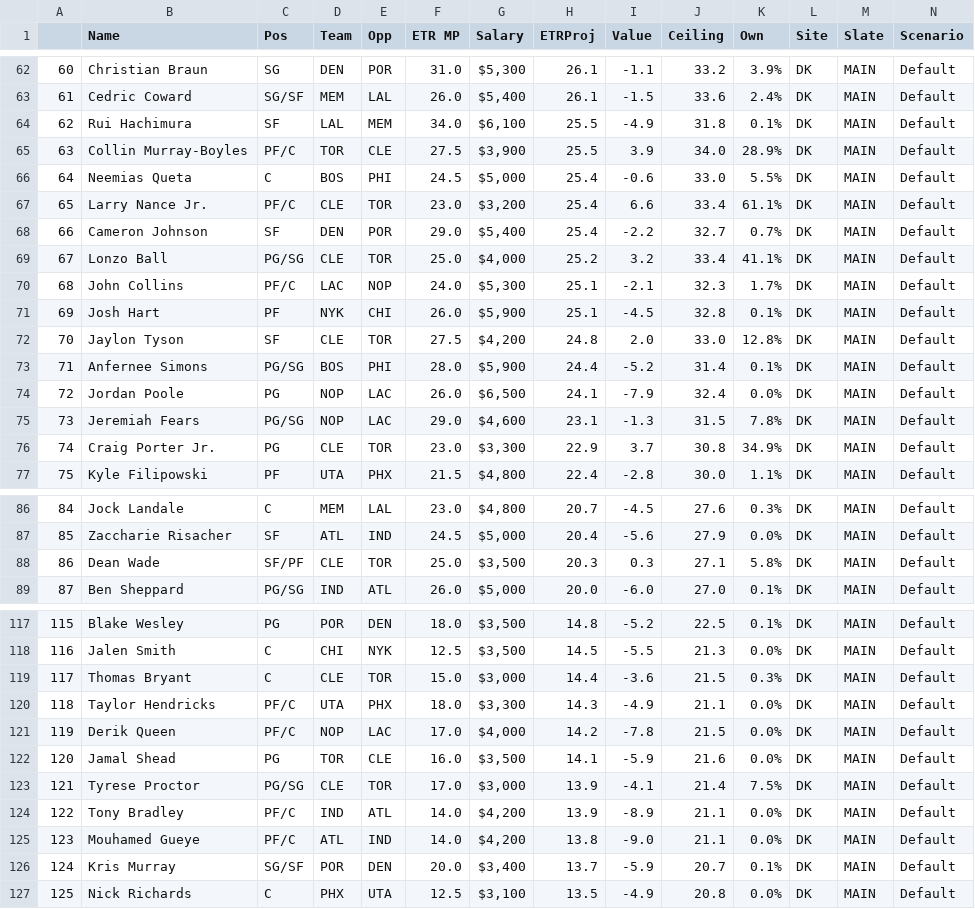
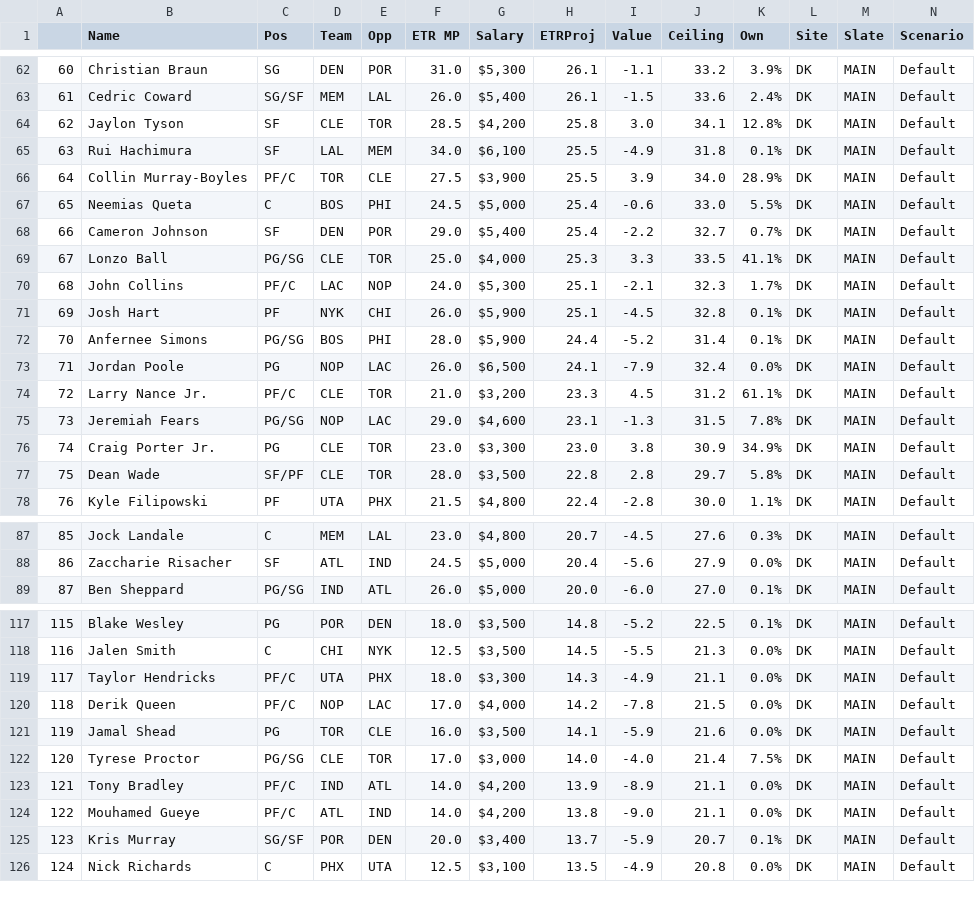
Before and after one commit to JonPGH/nflApp, a CSV file: Data/NBA DFS Projections.csv, drawn as a sheet; only a part is shown, gaps mark what is left out; removed rows and columns are numbered as before the commit, all else as after; rows hold the shown columns only; the diff covers the shown part only; the diff names each change by its address in the sheet, - before the commit and + after, or states it on an @@ line.

```diff
--- a/Data/NBA DFS Projections.csv
+++ b/Data/NBA DFS Projections.csv
+row 64: 62 | Jaylon Tyson | SF | CLE | TOR | 28.5 | $4,200 | 25.8 | 3.0 | 34.1 | 12.8% | DK | MAIN | Default
@@ column A renumbered between rows 65 and 138 @@
-row 67: 65 | Larry Nance Jr. | PF/C | CLE | TOR | 23.0 | $3,200 | 25.4 | 6.6 | 33.4 | 61.1% | DK | MAIN | Default
-H69 (ETRProj): 25.2
+H69 (ETRProj): 25.3
-I69 (Value): 3.2
+I69 (Value): 3.3
-J69 (Ceiling): 33.4
+J69 (Ceiling): 33.5
-row 72: 70 | Jaylon Tyson | SF | CLE | TOR | 27.5 | $4,200 | 24.8 | 2.0 | 33.0 | 12.8% | DK | MAIN | Default
+row 74: 72 | Larry Nance Jr. | PF/C | CLE | TOR | 21.0 | $3,200 | 23.3 | 4.5 | 31.2 | 61.1% | DK | MAIN | Default
-H76 (ETRProj): 22.9
+H76 (ETRProj): 23.0
-I76 (Value): 3.7
+I76 (Value): 3.8
-J76 (Ceiling): 30.8
+J76 (Ceiling): 30.9
+row 77: 75 | Dean Wade | SF/PF | CLE | TOR | 28.0 | $3,500 | 22.8 | 2.8 | 29.7 | 5.8% | DK | MAIN | Default
-row 88: 86 | Dean Wade | SF/PF | CLE | TOR | 25.0 | $3,500 | 20.3 | 0.3 | 27.1 | 5.8% | DK | MAIN | Default
-row 119: 117 | Thomas Bryant | C | CLE | TOR | 15.0 | $3,000 | 14.4 | -3.6 | 21.5 | 0.3% | DK | MAIN | Default
-H122 (ETRProj): 13.9
+H122 (ETRProj): 14.0
-I122 (Value): -4.1
+I122 (Value): -4.0
```
Also changed, not shown: 1 added row and 13 edited cells elsewhere in this file, Data/dailynbaprojections.csv, Data/rotowire-nba-projections.csv.
